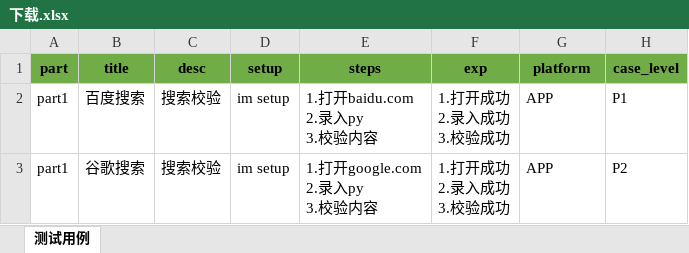
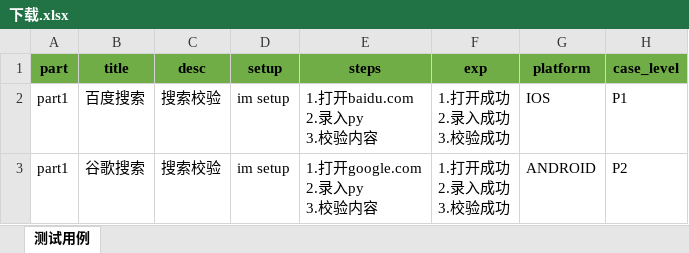
Before and after one commit to Caoyongqi912/casesHub, an Excel workbook: resource/下载.xlsx, sheet 测试用例, drawn as a sheet; values as stored, in another font and other column widths than the file's, no borders; the diff names each change by its address in the sheet, - before the commit and + after, or states it on an @@ line.

```diff
--- a/resource/下载.xlsx (sheet 测试用例)
+++ b/resource/下载.xlsx (sheet 测试用例)
-G2 (platform): APP
+G2 (platform): IOS
-G3 (platform): APP
+G3 (platform): ANDROID
```
Also changed, not shown: 20 other files.
